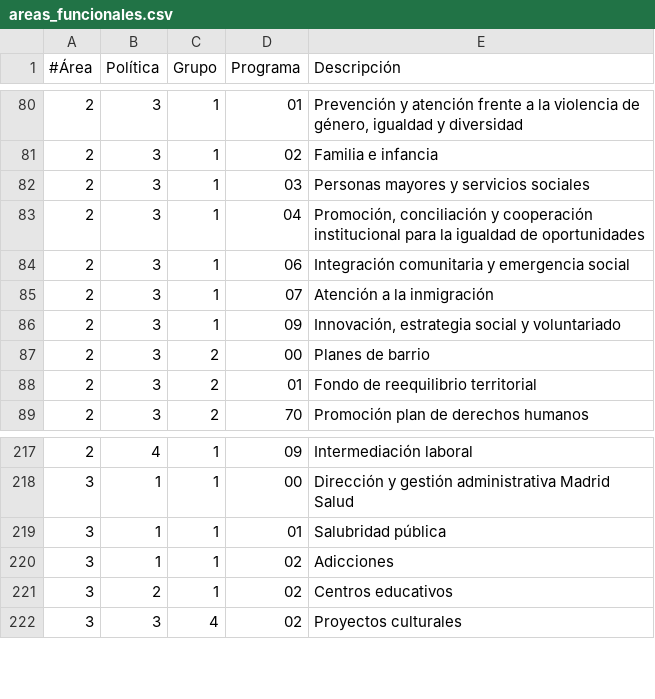
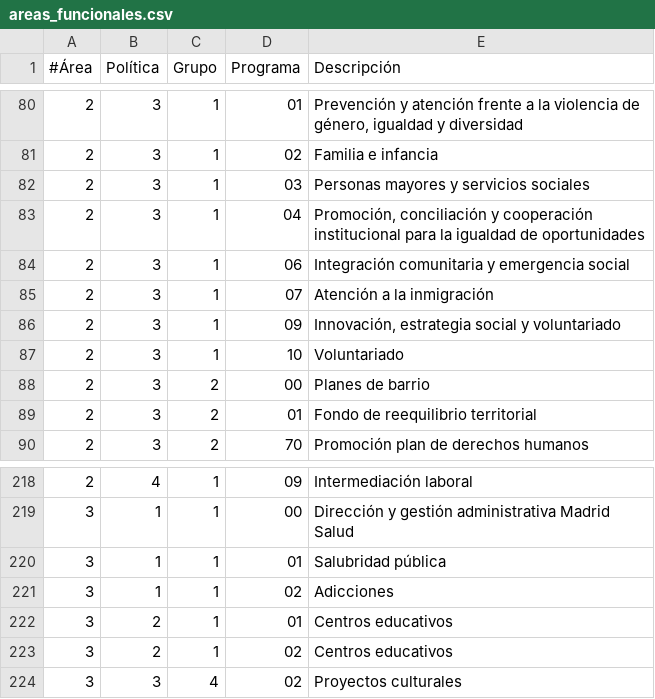
Before and after one commit to civio/presupuesto-madrid, a CSV file: data/es/areas_funcionales.csv, drawn as a sheet; only a part is shown, gaps mark what is left out; the diff names each change by its address in the sheet, - before the commit and + after, or states it on an @@ line.

Commit message:
Update 2020 execution data
With data up to 3M 2020.

civio/presupuesto-management#1005

```diff
--- a/data/es/areas_funcionales.csv
+++ b/data/es/areas_funcionales.csv
+row 87: 2 | 3 | 1 | 10 | Voluntariado
+row 222: 3 | 2 | 1 | 01 | Centros educativos
```
Also changed, not shown: data/en/areas_funcionales.csv, 2 other files.
